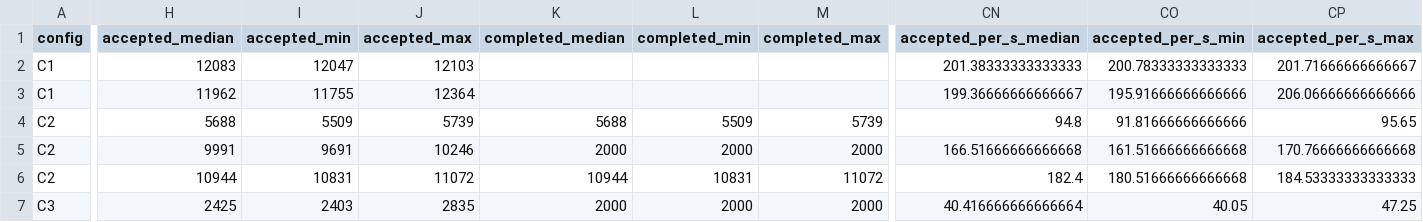
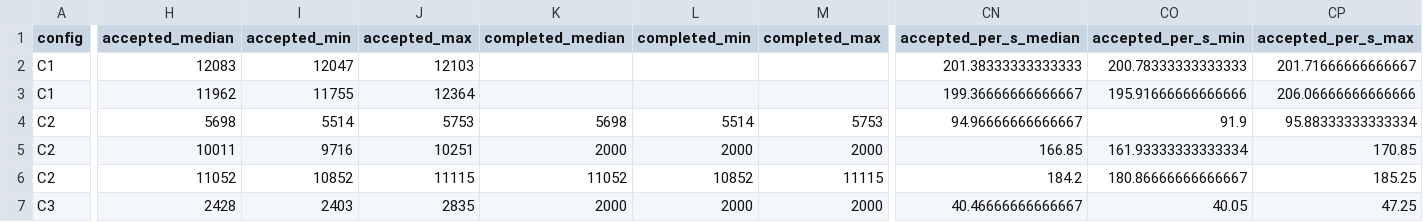
Before and after one commit to VuTanMinh/flash-sale-microservices, a CSV file: report/figures/supplementary/cells.csv, drawn as a sheet; only a part is shown, gaps mark what is left out; the diff covers the shown part only; the diff names each change by its address in the sheet, - before the commit and + after, or states it on an @@ line.

```diff
--- a/report/figures/supplementary/cells.csv
+++ b/report/figures/supplementary/cells.csv
-H4 (accepted_median): 5688
+H4 (accepted_median): 5698
-I4 (accepted_min): 5509
+I4 (accepted_min): 5514
-J4 (accepted_max): 5739
+J4 (accepted_max): 5753
-K4 (completed_median): 5688
+K4 (completed_median): 5698
-L4 (completed_min): 5509
+L4 (completed_min): 5514
-M4 (completed_max): 5739
+M4 (completed_max): 5753
-CN4 (accepted_per_s_median): 94.8
+CN4 (accepted_per_s_median): 94.96666666666667
-CO4 (accepted_per_s_min): 91.81666666666666
+CO4 (accepted_per_s_min): 91.9
-CP4 (accepted_per_s_max): 95.65
+CP4 (accepted_per_s_max): 95.88333333333334
-H5 (accepted_median): 9991
+H5 (accepted_median): 10011
-I5 (accepted_min): 9691
+I5 (accepted_min): 9716
-J5 (accepted_max): 10246
+J5 (accepted_max): 10251
-CN5 (accepted_per_s_median): 166.51666666666668
+CN5 (accepted_per_s_median): 166.85
-CO5 (accepted_per_s_min): 161.51666666666668
+CO5 (accepted_per_s_min): 161.93333333333334
-CP5 (accepted_per_s_max): 170.76666666666668
+CP5 (accepted_per_s_max): 170.85
-H6 (accepted_median): 10944
+H6 (accepted_median): 11052
-I6 (accepted_min): 10831
+I6 (accepted_min): 10852
-J6 (accepted_max): 11072
+J6 (accepted_max): 11115
-K6 (completed_median): 10944
+K6 (completed_median): 11052
-L6 (completed_min): 10831
+L6 (completed_min): 10852
-M6 (completed_max): 11072
+M6 (completed_max): 11115
-CN6 (accepted_per_s_median): 182.4
+CN6 (accepted_per_s_median): 184.2
-CO6 (accepted_per_s_min): 180.51666666666668
+CO6 (accepted_per_s_min): 180.86666666666667
-CP6 (accepted_per_s_max): 184.53333333333333
+CP6 (accepted_per_s_max): 185.25
-H7 (accepted_median): 2425
+H7 (accepted_median): 2428
-CN7 (accepted_per_s_median): 40.416666666666664
+CN7 (accepted_per_s_median): 40.46666666666667
```
Also changed, not shown: 6 edited cells elsewhere in this file, report/figures/official/cells.csv, report/figures/official/runs.csv, 12 other files.
